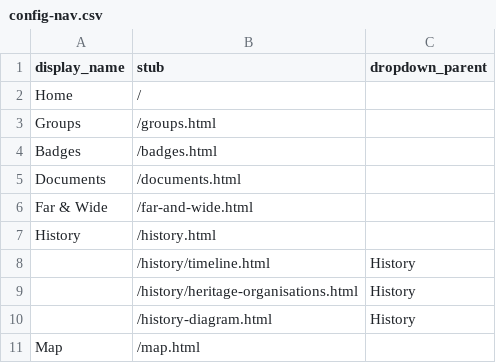
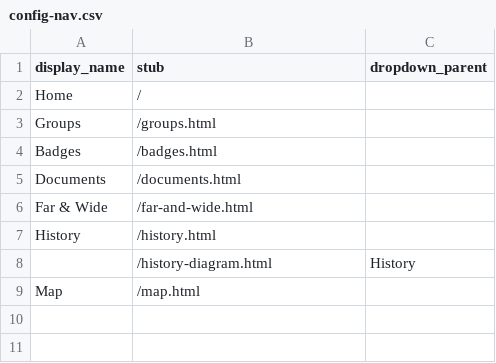
Before and after one commit to CreativeCoderOfficial/bso-heritage-site, a CSV file: _data/config-nav.csv, drawn as a sheet.

```diff
--- a/_data/config-nav.csv
+++ b/_data/config-nav.csv
@@ -7,4 +7,2 @@ Far & Wide,/far-and-wide.html
 History,/history.html
-,/history/timeline.html,History
-,/history/heritage-organisations.html,History
 ,/history-diagram.html,History
```
Also changed, not shown: 22 other files.
